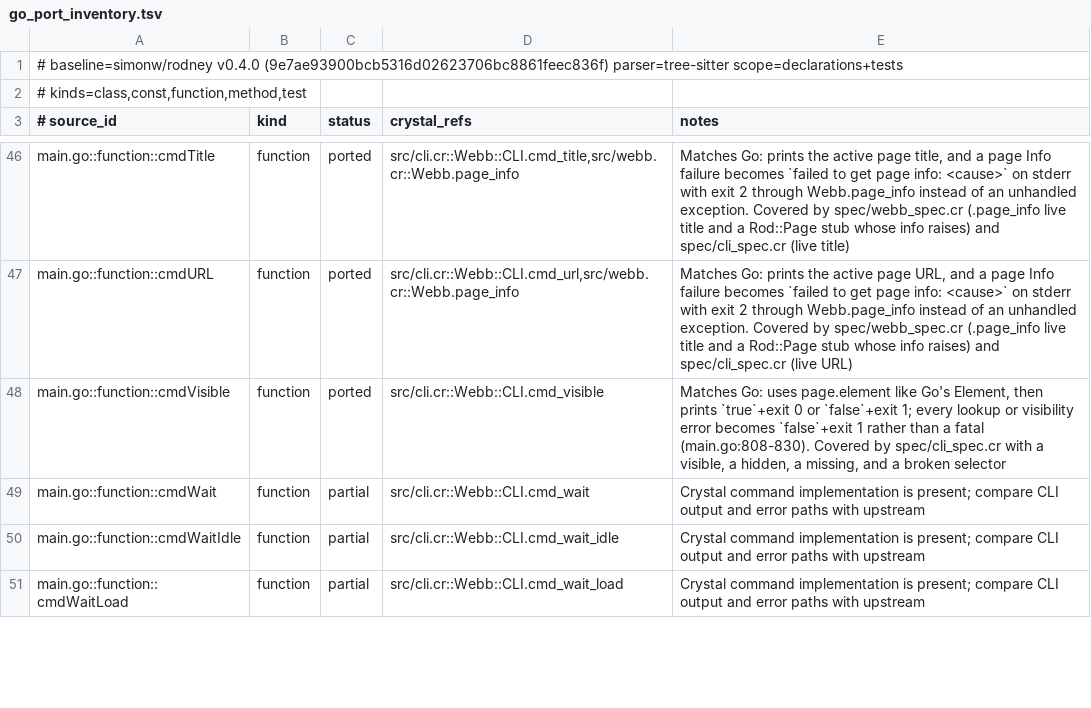
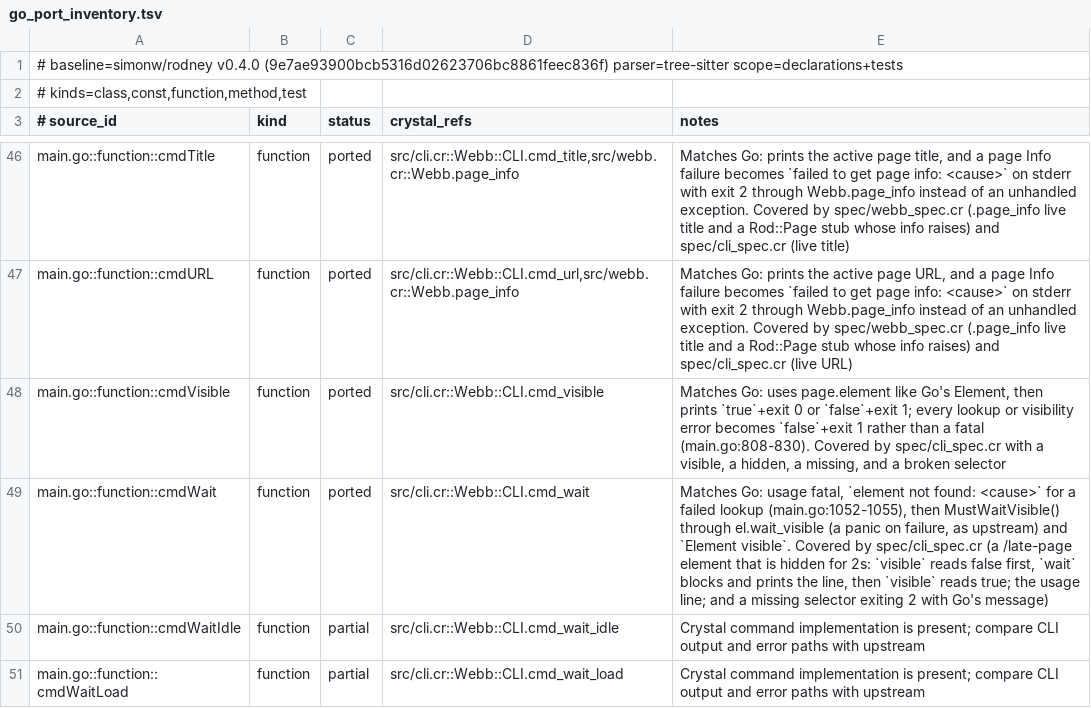
Before and after one commit to dsisnero/webb, a TSV file: plans/inventory/go_port_inventory.tsv, drawn as a sheet; only a part is shown, gaps mark what is left out.

Commit message:
port: give wait Go's element-not-found fatal and prove MustWaitVisible
- cmd_wait looked the element up bare, so a selector that matched nothing
  escaped as an unhandled exception (exit 1) where Go prints
  `error: element not found: <cause>` and exits 2 (main.go:1047-1057).
- src/cli.cr: the cmd_attr element block wraps the lookup; el.wait_visible
  stays bare to mirror MustWaitVisible()'s panic.
- spec/cli_spec.cr: RED first — `wait "#missing"` exited 1, the spec wants 2.
  GREEN after the wrap.
- coverage: the CLI fixture gained /late-page, which keeps `#late` hidden for
  two seconds after load. `visible "#late"` reads false (exit 1) first, `wait`
  blocks through the reveal and prints `Element visible`, then `visible` reads
  true; plus the usage line and the missing selector pinned to
  `error: element not found: context deadline exceeded` (ROD_TIMEOUT=0.5).
  The 500ms floor proves the block without chasing startup noise.
- ledger: cmdWait -> ported (62 ported / 14 partial).
- plans: cmdWait moved to history-cli.md, counts refreshed (203 examples),
  next up is the spec-only cmdWaitLoad/cmdWaitIdle pair.

Gates: make format pass; make lint pass (5 files); make test 203 examples,
0 failures; make build; make inventory pass (82 curated / 83 source /
63 tests, chiasmus-tree-sitter).

Upstream: simonw/rodney v0.4.0 (9e7ae93900bcb5316d02623706bc8861feec836f)

```diff
--- a/plans/inventory/go_port_inventory.tsv
+++ b/plans/inventory/go_port_inventory.tsv
@@ -48,3 +48,3 @@ main.go::function::cmdURL	function	ported	src/cli.cr::Webb::CLI.cmd_url,src/webb
 main.go::function::cmdVisible	function	ported	src/cli.cr::Webb::CLI.cmd_visible	Matches Go: uses page.element like Go's Element, then prints `true`+exit 0 or `false`+exit 1; every lookup or visibility error becomes `false`+exit 1 rather than a fatal (main.go:808-830). Covered by spec/cli_spec.cr with a visible, a hidden, a missing, and a broken selector
-main.go::function::cmdWait	function	partial	src/cli.cr::Webb::CLI.cmd_wait	Crystal command implementation is present; compare CLI output and error paths with upstream
+main.go::function::cmdWait	function	ported	src/cli.cr::Webb::CLI.cmd_wait	Matches Go: usage fatal, `element not found: <cause>` for a failed lookup (main.go:1052-1055), then MustWaitVisible() through el.wait_visible (a panic on failure, as upstream) and `Element visible`. Covered by spec/cli_spec.cr (a /late-page element that is hidden for 2s: `visible` reads false first, `wait` blocks and prints the line, then `visible` reads true; the usage line; and a missing selector exiting 2 with Go's message)
 main.go::function::cmdWaitIdle	function	partial	src/cli.cr::Webb::CLI.cmd_wait_idle	Crystal command implementation is present; compare CLI output and error paths with upstream
```
Also changed, not shown: 4 other files.
